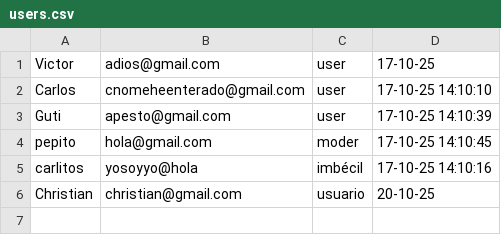
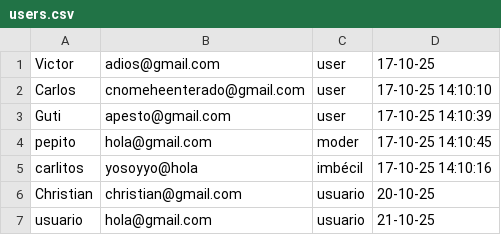
Before and after one commit to 1DAW-chrsticar302/gestor-de-usuarios, a CSV file: data/users.csv, drawn as a sheet.

```diff
--- a/data/users.csv
+++ b/data/users.csv
@@ -6 +6,2 @@ carlitos,yosoyyo@hola,imbécil,"17-10-25  14:10:16"
 Christian,christian@gmail.com,usuario,20-10-25
+usuario,hola@gmail.com,usuario,21-10-25
```
Also changed, not shown: 6 other files.
